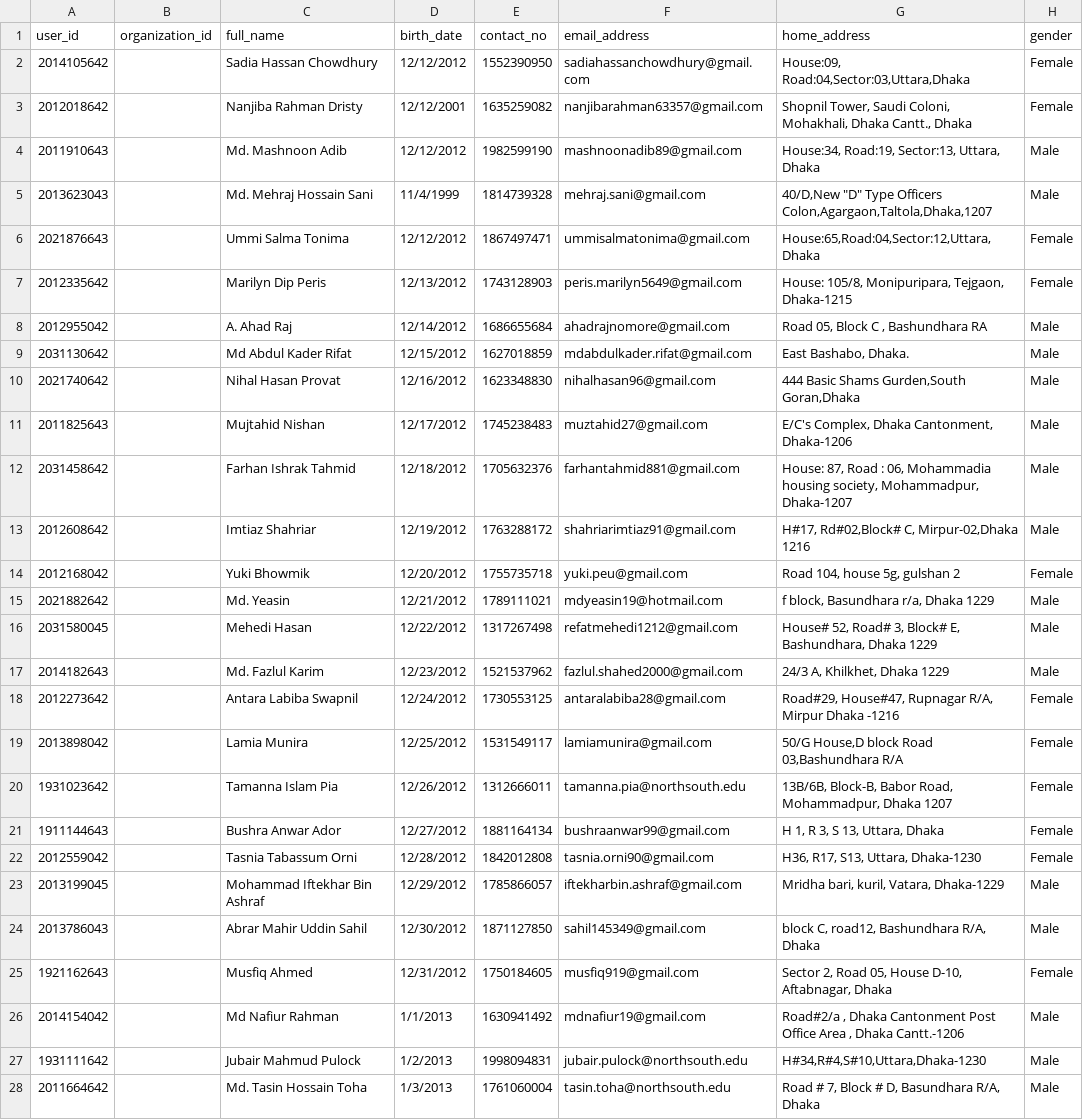
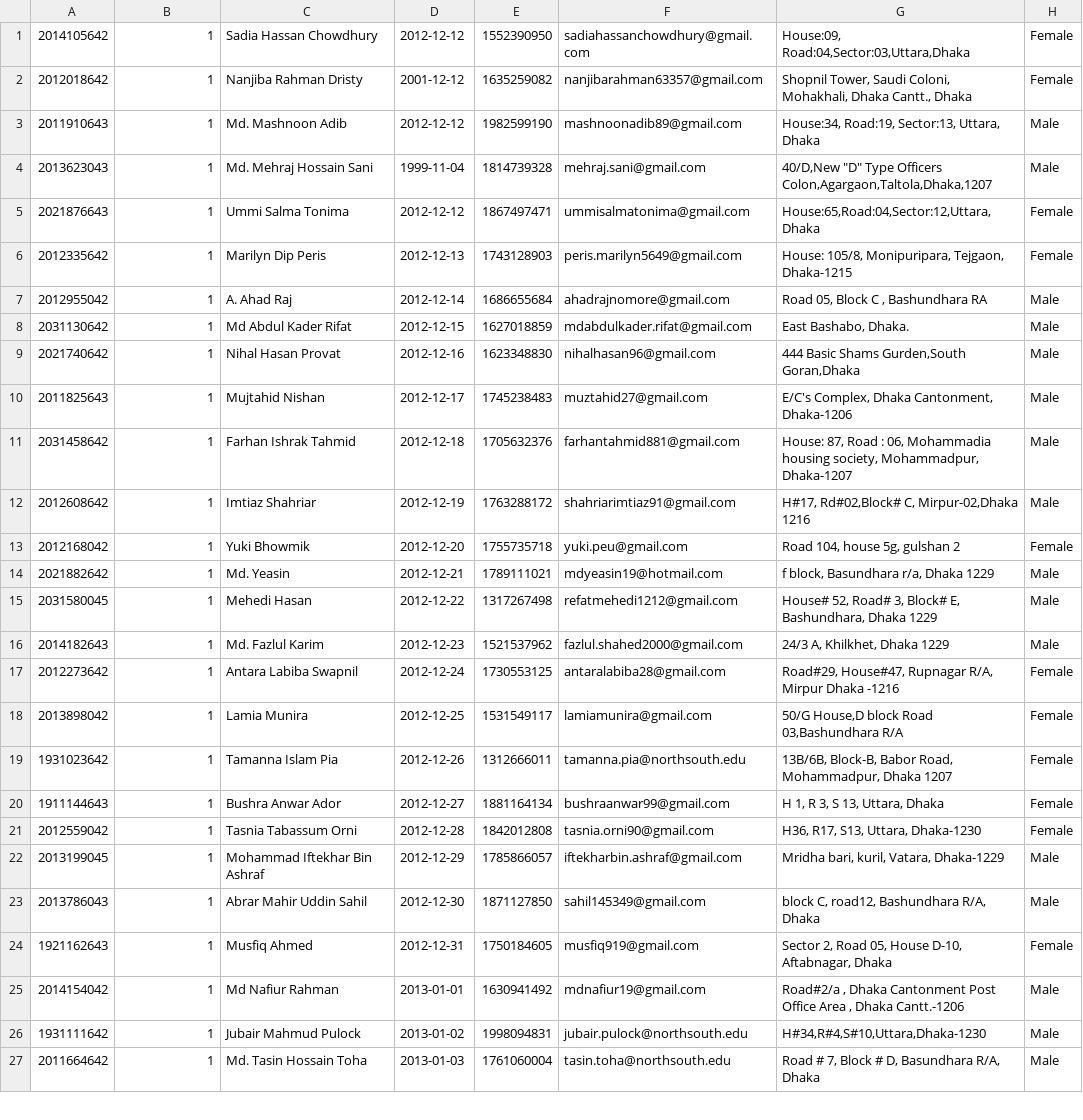
Before and after one commit to FarhanTahmid/CyberBullying-Detection-Prevention-Counseling-System, a CSV file: Backend-Web/Organisation User Data/NSU Student Demo Data/user_data.csv, drawn as a sheet; only a part is shown; removed rows and columns are numbered as before the commit, all else as after; the diff covers the shown part only; the diff names each change by its address in the sheet, - before the commit and + after, or states it on an @@ line.

Commit message:
loaded users

```diff
--- a/Backend-Web/Organisation User Data/NSU Student Demo Data/user_data.csv
+++ b/Backend-Web/Organisation User Data/NSU Student Demo Data/user_data.csv
-row 1: user_id | organization_id | full_name | birth_date | contact_no | email_address | home_address | gender
-B1:B27: (empty)
+B1:B27: 1
-D1: 12/12/2012
+D1: 2012-12-12
-D2: 12/12/2001
+D2: 2001-12-12
-D3: 12/12/2012
+D3: 2012-12-12
-D4: 11/4/1999
+D4: 1999-11-04
-D5: 12/12/2012
+D5: 2012-12-12
-D6: 12/13/2012
+D6: 2012-12-13
-D7: 12/14/2012
+D7: 2012-12-14
-D8: 12/15/2012
+D8: 2012-12-15
-D9: 12/16/2012
+D9: 2012-12-16
-D10: 12/17/2012
+D10: 2012-12-17
-D11: 12/18/2012
+D11: 2012-12-18
-D12: 12/19/2012
+D12: 2012-12-19
-D13: 12/20/2012
+D13: 2012-12-20
-D14: 12/21/2012
+D14: 2012-12-21
-D15: 12/22/2012
+D15: 2012-12-22
-D16: 12/23/2012
+D16: 2012-12-23
-D17: 12/24/2012
+D17: 2012-12-24
-D18: 12/25/2012
+D18: 2012-12-25
-D19: 12/26/2012
+D19: 2012-12-26
-D20: 12/27/2012
+D20: 2012-12-27
-D21: 12/28/2012
+D21: 2012-12-28
-D22: 12/29/2012
+D22: 2012-12-29
-D23: 12/30/2012
+D23: 2012-12-30
-D24: 12/31/2012
+D24: 2012-12-31
-D25: 1/1/2013
+D25: 2013-01-01
-D26: 1/2/2013
+D26: 2013-01-02
-D27: 1/3/2013
+D27: 2013-01-03
```
Also changed, not shown: 12 edited cells elsewhere in this file, 3 other files.
